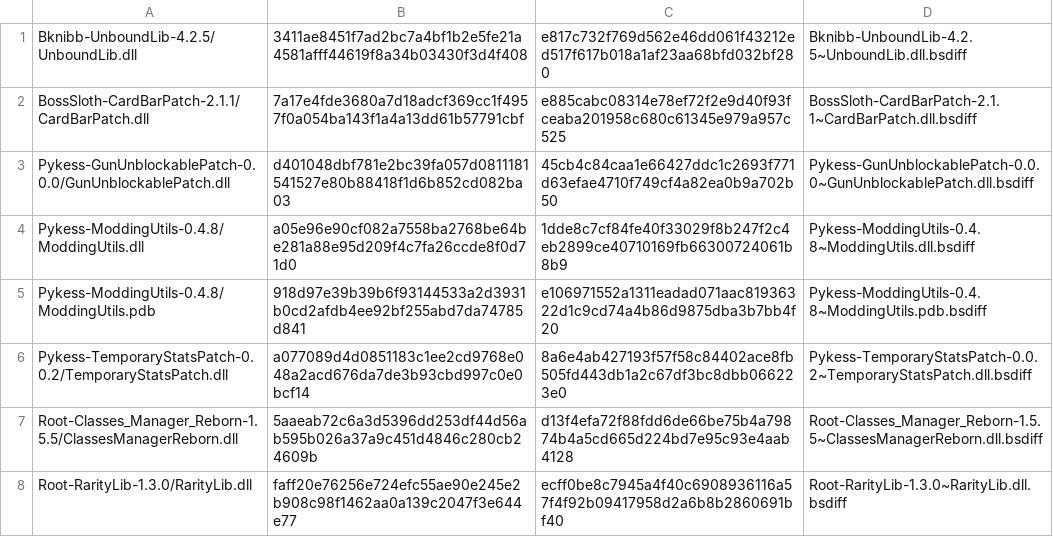
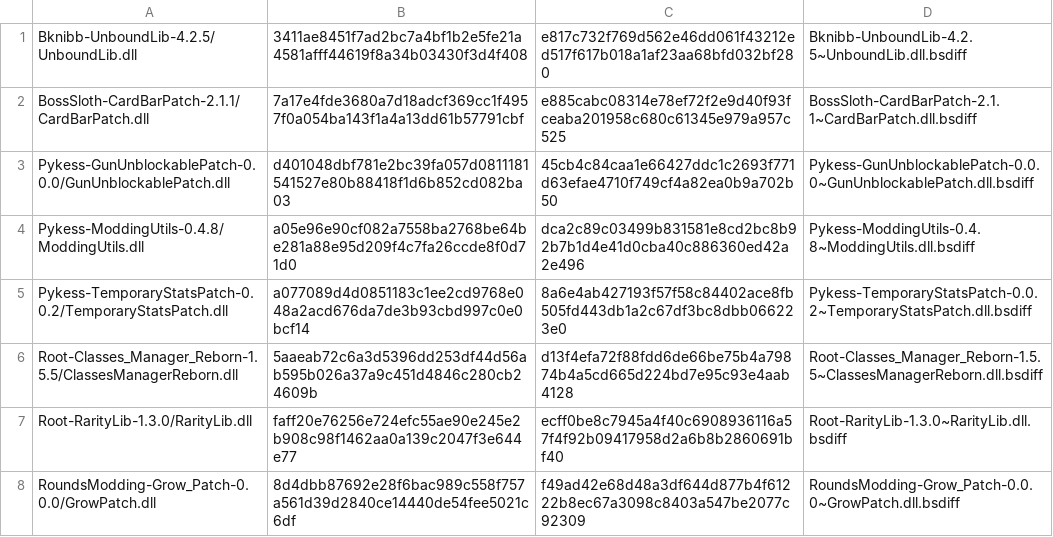
Before and after one commit to KieranK07/crosswind, a TSV file: src-tauri/resources/rounds/patches.tsv, drawn as a sheet; only a part is shown; the shorter side is filled out with more unchanged rows.

Commit message:
ROUNDS layer: AutoFix 1.3.0, Runtime 1.4.0; ModdingUtils patch without a build path, its .pdb patch dropped
AutoFix now also does the library swap and the curated patches itself (for players on other managers); with this layer
it finds nothing left to do. Runtime: picker restored for ReplaceCards (Pick Phase Improvements, Pick N Cards),
UnboundLib 4 health bars on non-players, old-game guard.

```diff
--- a/src-tauri/resources/rounds/patches.tsv
+++ b/src-tauri/resources/rounds/patches.tsv
@@ -3,4 +3,3 @@ BossSloth-CardBarPatch-2.1.1/CardBarPatch.dll	7a17e4fde3680a7d18adcf369cc1f4957f
 Pykess-GunUnblockablePatch-0.0.0/GunUnblockablePatch.dll	d401048dbf781e2bc39fa057d0811181541527e80b88418f1d6b852cd082ba03	45cb4c84caa1e66427ddc1c2693f771d63efae4710f749cf4a82ea0b9a702b50	Pykess-GunUnblockablePatch-0.0.0~GunUnblockablePatch.dll.bsdiff
-Pykess-ModdingUtils-0.4.8/ModdingUtils.dll	a05e96e90cf082a7558ba2768be64be281a88e95d209f4c7fa26ccde8f0d71d0	1dde8c7cf84fe40f33029f8b247f2c4eb2899ce40710169fb66300724061b8b9	Pykess-ModdingUtils-0.4.8~ModdingUtils.dll.bsdiff
-Pykess-ModdingUtils-0.4.8/ModdingUtils.pdb	918d97e39b39b6f93144533a2d3931b0cd2afdb4ee92bf255abd7da74785d841	e106971552a1311eadad071aac81936322d1c9cd74a4b86d9875dba3b7bb4f20	Pykess-ModdingUtils-0.4.8~ModdingUtils.pdb.bsdiff
+Pykess-ModdingUtils-0.4.8/ModdingUtils.dll	a05e96e90cf082a7558ba2768be64be281a88e95d209f4c7fa26ccde8f0d71d0	dca2c89c03499b831581e8cd2bc8b92b7b1d4e41d0cba40c886360ed42a2e496	Pykess-ModdingUtils-0.4.8~ModdingUtils.dll.bsdiff
 Pykess-TemporaryStatsPatch-0.0.2/TemporaryStatsPatch.dll	a077089d4d0851183c1ee2cd9768e048a2acd676da7de3b93cbd997c0e0bcf14	8a6e4ab427193f57f58c84402ace8fb505fd443db1a2c67df3bc8dbb066223e0	Pykess-TemporaryStatsPatch-0.0.2~TemporaryStatsPatch.dll.bsdiff
```
Also changed, not shown: 4 other files.
